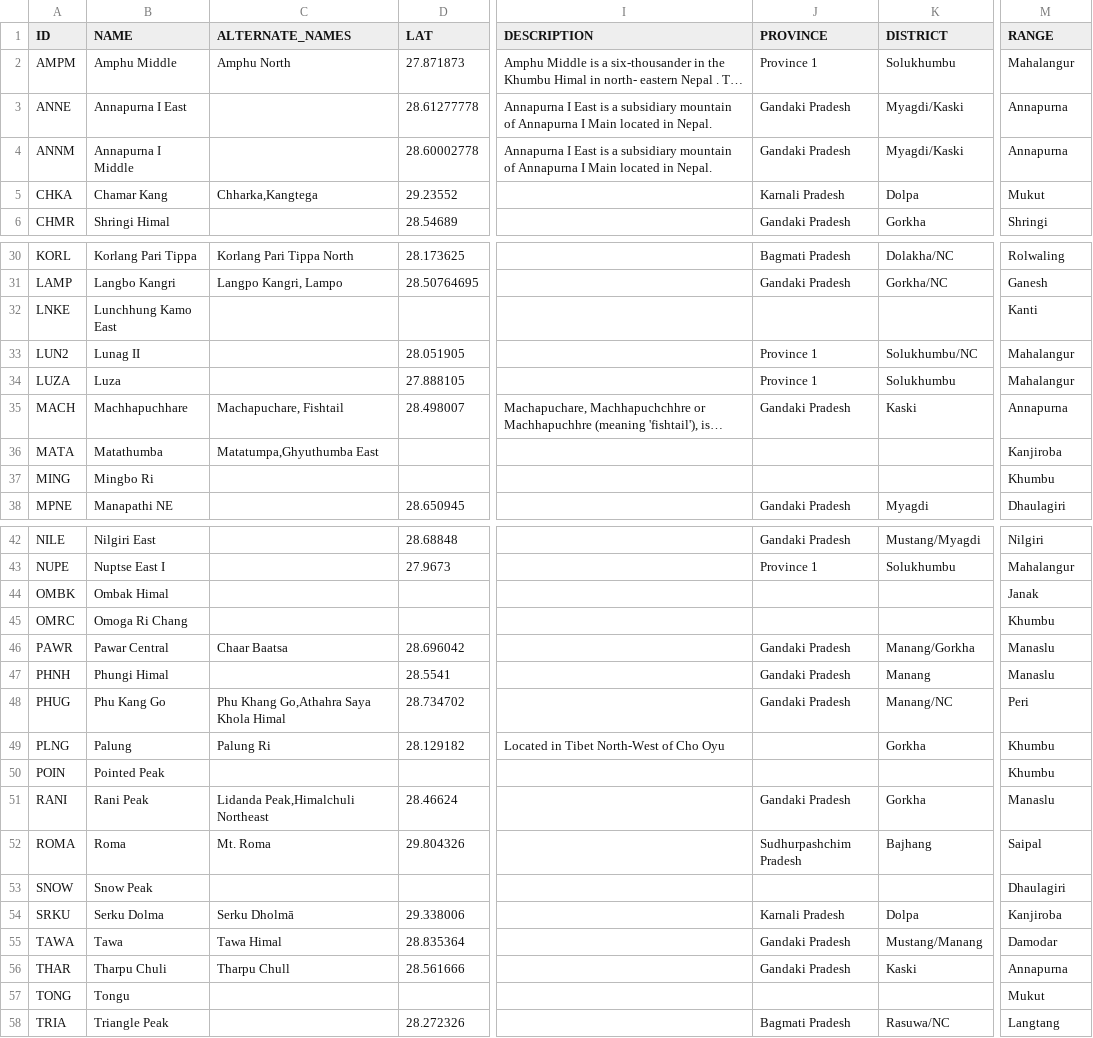
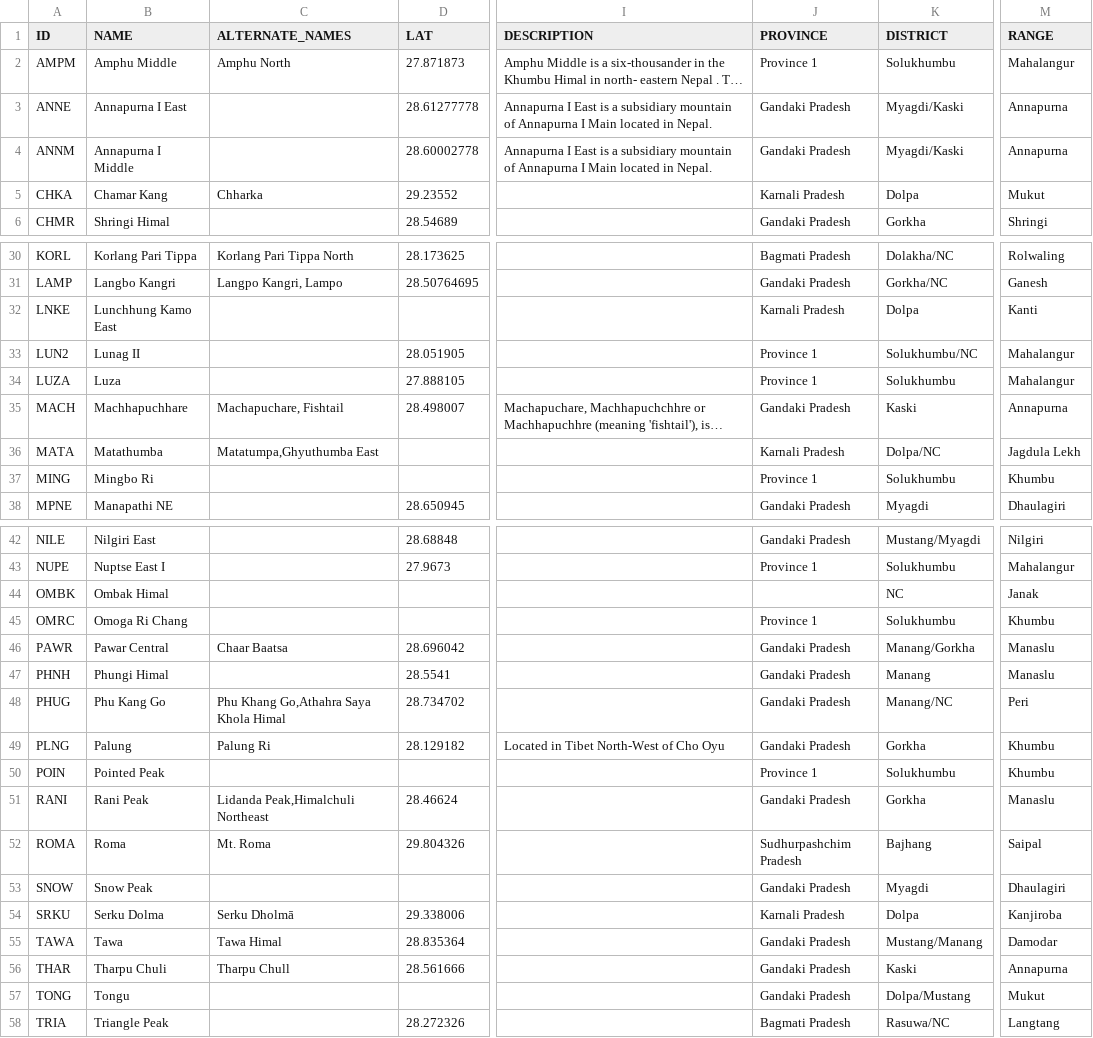
Before and after one commit to mlnrt/himalayan-database-neo4j-import-tool, a CSV file: assets/data/nhpp/manually_collected_peaks.csv, drawn as a sheet; only a part is shown, gaps mark what is left out; long unchanged cells end in …; the diff covers the shown part only; the diff names each change by its address in the sheet, - before the commit and + after, or states it on an @@ line.

Commit message:
Update peaks with missing districts

```diff
--- a/assets/data/nhpp/manually_collected_peaks.csv
+++ b/assets/data/nhpp/manually_collected_peaks.csv
-C5 (ALTERNATE_NAMES): Chharka,Kangtega
+C5 (ALTERNATE_NAMES): Chharka
-J32 (PROVINCE): (empty)
+J32 (PROVINCE): Karnali Pradesh
-K32 (DISTRICT): (empty)
+K32 (DISTRICT): Dolpa
-J36 (PROVINCE): (empty)
+J36 (PROVINCE): Karnali Pradesh
-K36 (DISTRICT): (empty)
+K36 (DISTRICT): Dolpa/NC
-M36 (RANGE): Kanjiroba
+M36 (RANGE): Jagdula Lekh
-J37 (PROVINCE): (empty)
+J37 (PROVINCE): Province 1
-K37 (DISTRICT): (empty)
+K37 (DISTRICT): Solukhumbu
-K44 (DISTRICT): (empty)
+K44 (DISTRICT): NC
-J45 (PROVINCE): (empty)
+J45 (PROVINCE): Province 1
-K45 (DISTRICT): (empty)
+K45 (DISTRICT): Solukhumbu
-J49 (PROVINCE): (empty)
+J49 (PROVINCE): Gandaki Pradesh
-J50 (PROVINCE): (empty)
+J50 (PROVINCE): Province 1
-K50 (DISTRICT): (empty)
+K50 (DISTRICT): Solukhumbu
-J53 (PROVINCE): (empty)
+J53 (PROVINCE): Gandaki Pradesh
-K53 (DISTRICT): (empty)
+K53 (DISTRICT): Myagdi
-J57 (PROVINCE): (empty)
+J57 (PROVINCE): Gandaki Pradesh
-K57 (DISTRICT): (empty)
+K57 (DISTRICT): Dolpa/Mustang
```
Also changed, not shown: 5 edited cells elsewhere in this file, 1 other file.
